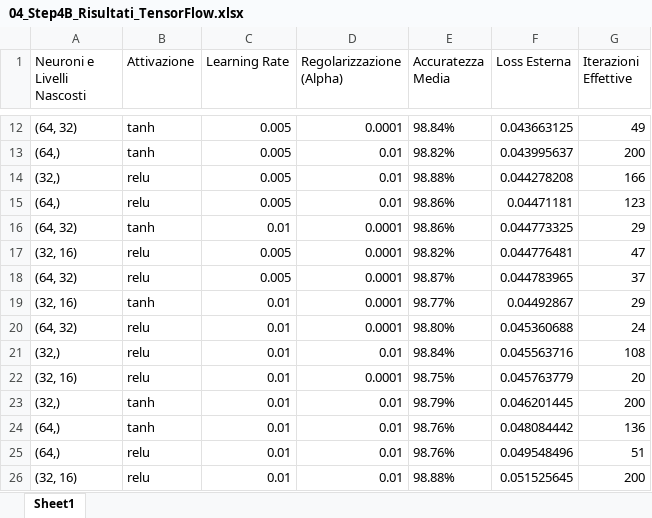
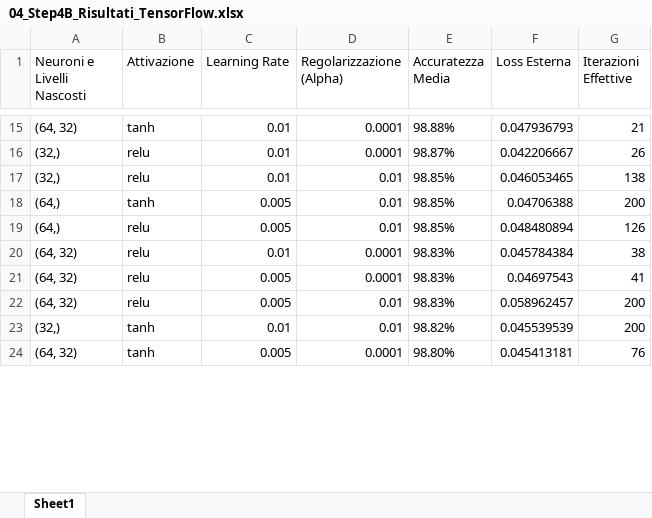
Before and after one commit to AlessandroFerrariJob/Laminatoio_Tesi, an Excel workbook: export_dati/04_Step4B_Risultati_TensorFlow.xlsx, sheet Sheet1, drawn as a sheet; only a part is shown, gaps mark what is left out; values as stored, in another font and other column widths than the file's, no borders; removed rows and columns are numbered as before the commit, all else as after; the diff covers the shown part only; the diff names each change by its address in the sheet, - before the commit and + after, or states it on an @@ line.

```diff
--- a/export_dati/04_Step4B_Risultati_TensorFlow.xlsx (sheet Sheet1)
+++ b/export_dati/04_Step4B_Risultati_TensorFlow.xlsx (sheet Sheet1)
-C15 (Learning Rate): 0.005
+C15 (Learning Rate): 0.01
-E15 (Accuratezza Media): 98.84%
+E15 (Accuratezza Media): 98.88%
-F15 (Loss Esterna): 0.043663125
+F15 (Loss Esterna): 0.047936793
-G15 (Iterazioni Effettive): 49
+G15 (Iterazioni Effettive): 21
+row 16: (32,) | relu | 0.01 | 0.0001 | 98.87% | 0.042206667 | 26
+row 17: (32,) | relu | 0.01 | 0.01 | 98.85% | 0.046053465 | 138
-E18 (Accuratezza Media): 98.82%
+E18 (Accuratezza Media): 98.85%
-F18 (Loss Esterna): 0.043995637
+F18 (Loss Esterna): 0.04706388
-row 14: (32,) | relu | 0.005 | 0.01 | 98.88% | 0.044278208 | 166
-E19 (Accuratezza Media): 98.86%
+E19 (Accuratezza Media): 98.85%
-F19 (Loss Esterna): 0.04471181
+F19 (Loss Esterna): 0.048480894
-G19 (Iterazioni Effettive): 123
+G19 (Iterazioni Effettive): 126
-B20 (Attivazione): tanh
+B20 (Attivazione): relu
-E20 (Accuratezza Media): 98.86%
+E20 (Accuratezza Media): 98.83%
-F20 (Loss Esterna): 0.044773325
+F20 (Loss Esterna): 0.045784384
-G20 (Iterazioni Effettive): 29
+G20 (Iterazioni Effettive): 38
-row 17: (32, 16) | relu | 0.005 | 0.0001 | 98.82% | 0.044776481 | 47
-E21 (Accuratezza Media): 98.87%
+E21 (Accuratezza Media): 98.83%
-F21 (Loss Esterna): 0.044783965
+F21 (Loss Esterna): 0.04697543
-G21 (Iterazioni Effettive): 37
+G21 (Iterazioni Effettive): 41
-row 19: (32, 16) | tanh | 0.01 | 0.0001 | 98.77% | 0.04492867 | 29
-row 20: (64, 32) | relu | 0.01 | 0.0001 | 98.80% | 0.045360688 | 24
-row 21: (32,) | relu | 0.01 | 0.01 | 98.84% | 0.045563716 | 108
-row 22: (32, 16) | relu | 0.01 | 0.0001 | 98.75% | 0.045763779 | 20
+row 22: (64, 32) | relu | 0.005 | 0.01 | 98.83% | 0.058962457 | 200
-E23 (Accuratezza Media): 98.79%
+E23 (Accuratezza Media): 98.82%
-F23 (Loss Esterna): 0.046201445
+F23 (Loss Esterna): 0.045539539
-row 24: (64,) | tanh | 0.01 | 0.01 | 98.76% | 0.048084442 | 136
-row 25: (64,) | relu | 0.01 | 0.01 | 98.76% | 0.049548496 | 51
-row 26: (32, 16) | relu | 0.01 | 0.01 | 98.88% | 0.051525645 | 200
+row 24: (64, 32) | tanh | 0.005 | 0.0001 | 98.80% | 0.045413181 | 76
```
Also changed, not shown: 11 added rows, 6 removed rows and 32 edited cells elsewhere in this sheet, export_dati/03_Step3_Test_Scalato.xlsx, export_dati/03_Step3_Val_Scalato.xlsx, 8 other files.
